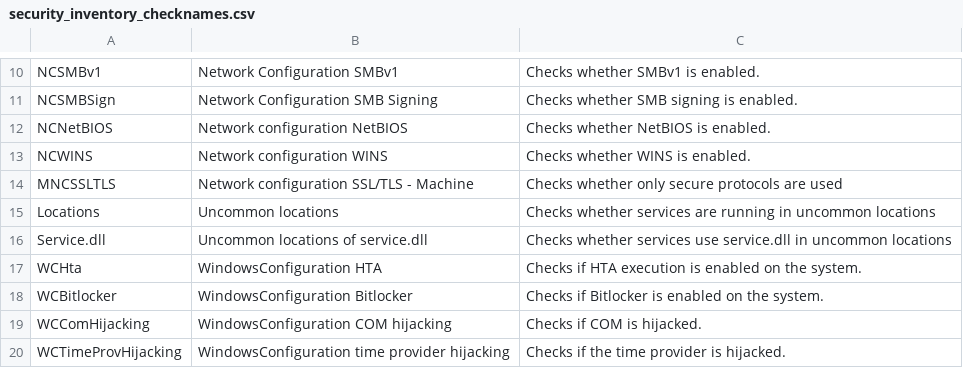
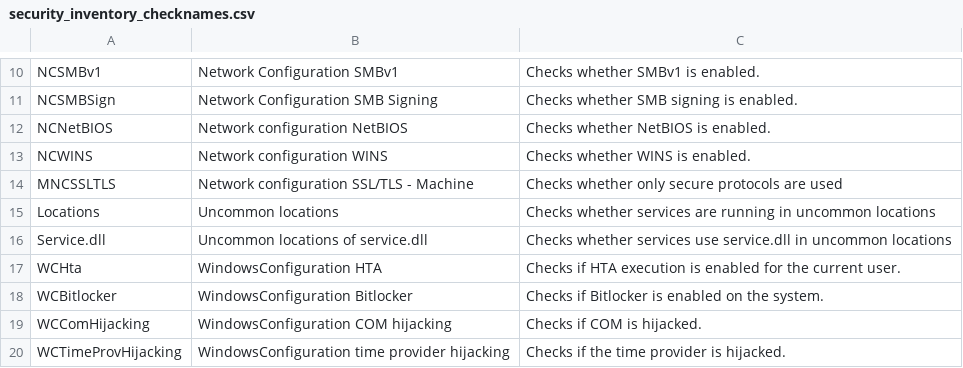
Before and after one commit to vastlimits/uberAgent-config, a CSV file: config-dev/generated/security_inventory_checknames.csv, drawn as a sheet; only a part is shown, gaps mark what is left out.

```diff
--- a/config-dev/generated/security_inventory_checknames.csv
+++ b/config-dev/generated/security_inventory_checknames.csv
@@ -16,3 +16,3 @@ Locations,Uncommon locations,Checks whether services are running in uncommon loc
 Service.dll,Uncommon locations of service.dll,Checks whether services use service.dll in uncommon locations
-WCHta,WindowsConfiguration HTA,Checks if HTA execution is enabled on the system.
+WCHta,WindowsConfiguration HTA,Checks if HTA execution is enabled for the current user.
 WCBitlocker,WindowsConfiguration Bitlocker,Checks if Bitlocker is enabled on the system.
```
Also changed, not shown: 1 other file.
